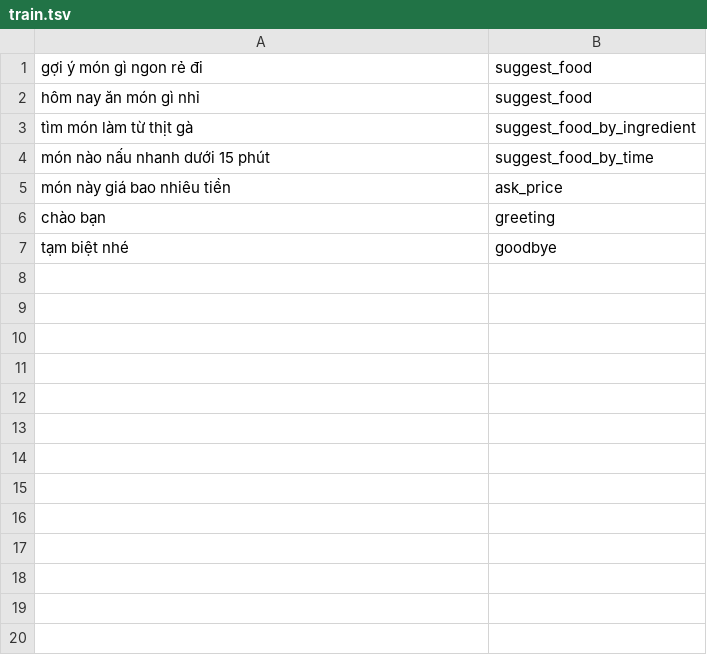
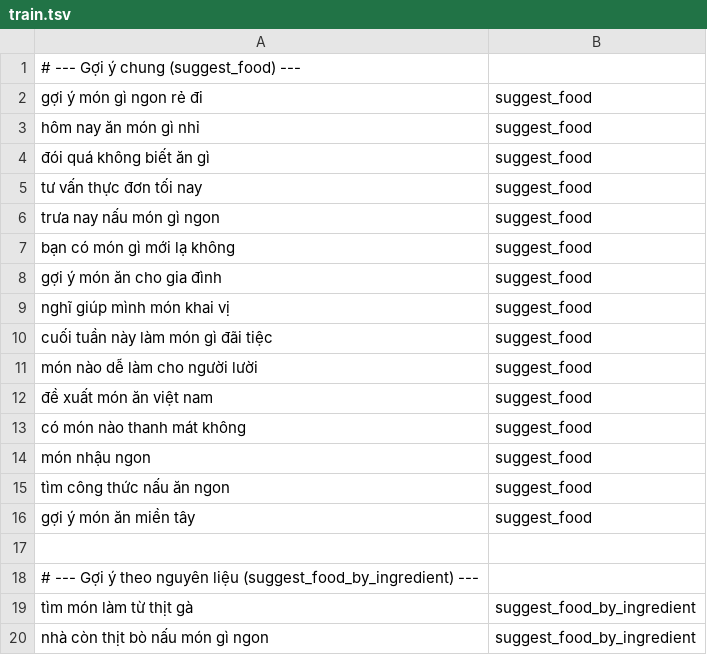
Before and after one commit to cngthiu/suggest_food-, a TSV file: data/nlu/train.tsv, drawn as a sheet; only a part is shown; the shorter side is filled out with more unchanged rows; the diff covers the shown part only; the diff names each change by its address in the sheet, - before the commit and + after, or states it on an @@ line.

```diff
--- a/data/nlu/train.tsv
+++ b/data/nlu/train.tsv
+row 1: # --- Gợi ý chung (suggest_food) ---
+row 4: đói quá không biết ăn gì | suggest_food
+row 5: tư vấn thực đơn tối nay | suggest_food
+row 6: trưa nay nấu món gì ngon | suggest_food
+row 7: bạn có món gì mới lạ không | suggest_food
+row 8: gợi ý món ăn cho gia đình | suggest_food
+row 9: nghĩ giúp mình món khai vị | suggest_food
+row 10: cuối tuần này làm món gì đãi tiệc | suggest_food
+row 11: món nào dễ làm cho người lười | suggest_food
+row 12: đề xuất món ăn việt nam | suggest_food
+row 13: có món nào thanh mát không | suggest_food
+row 14: món nhậu ngon | suggest_food
+row 15: tìm công thức nấu ăn ngon | suggest_food
+row 16: gợi ý món ăn miền tây | suggest_food
+row 17: (empty)
+row 18: # --- Gợi ý theo nguyên liệu (suggest_food_by_ingredient) ---
+row 20: nhà còn thịt bò nấu món gì ngon | suggest_food_by_ingredient
```
Also changed, not shown: 56 added rows elsewhere in this file, 7 other files.
